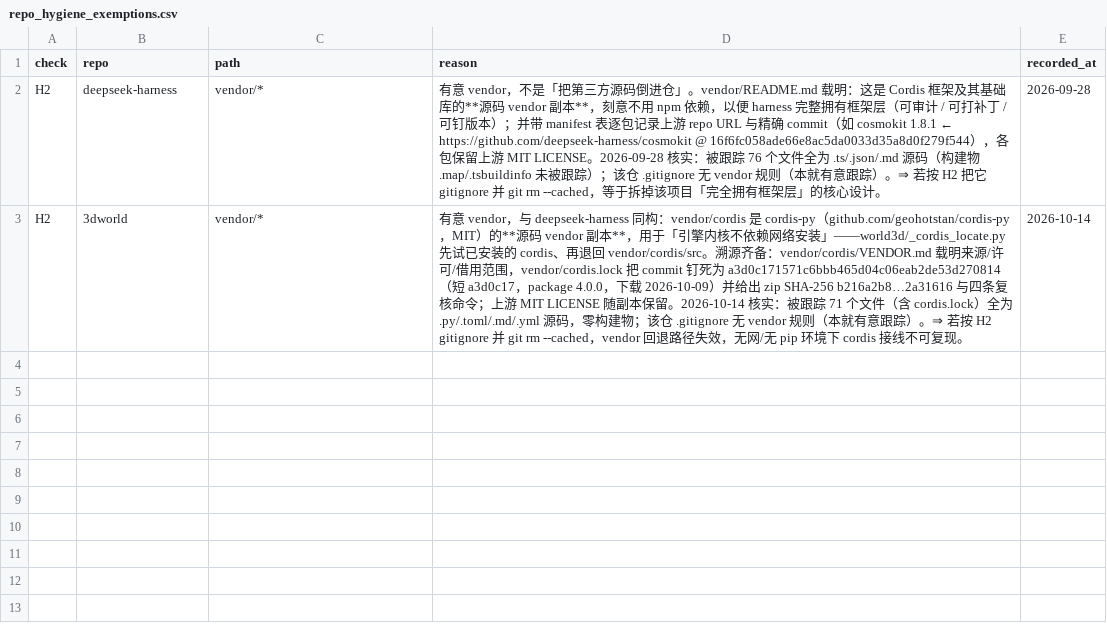
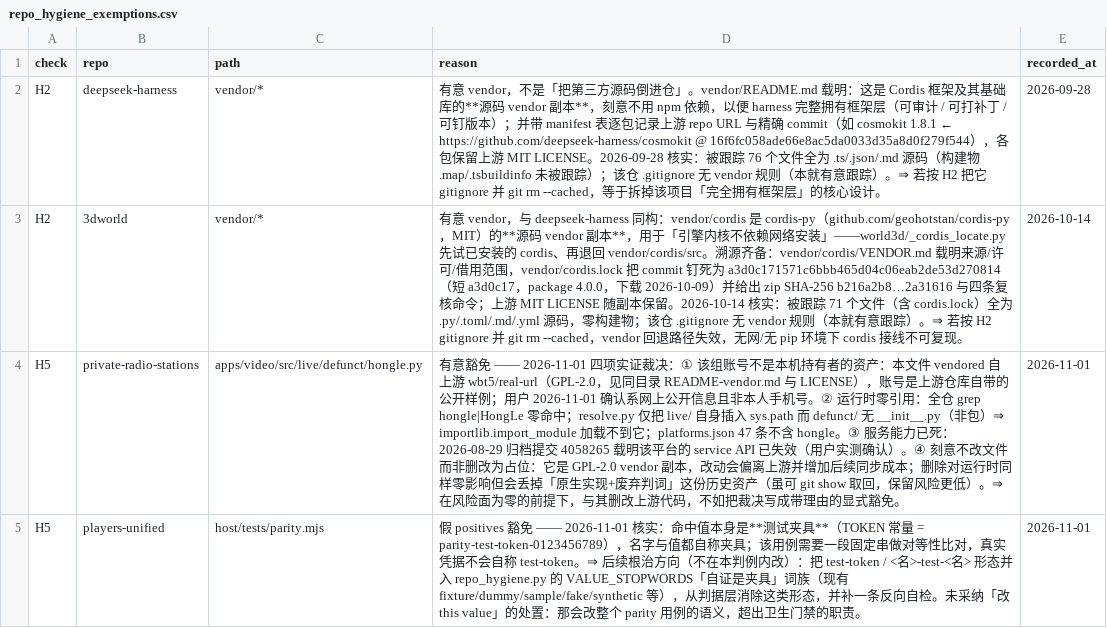
Before and after one commit to siwpan95/allin, a CSV file: tools/gate/audit/repo_hygiene_exemptions.csv, drawn as a sheet; the diff names each change by its address in the sheet, - before the commit and + after, or states it on an @@ line.

Commit message:
fix(repo_hygiene): 豁免匹配改双轨（绝对路径全等 或 仓名 basename 相等）+ 两条带裁决理由的 H5 行级豁免

```diff
--- a/tools/gate/audit/repo_hygiene_exemptions.csv
+++ b/tools/gate/audit/repo_hygiene_exemptions.csv
+row 4: H5 | private-radio-stations | apps/video/src/live/defunct/hongle.py | 有意豁免 —— 2026-11-01 四项实证裁决：① 该组账号不是本机持有者的资产：本文件 vendored 自上游 wbt5/real-url（GPL-2.0，见同目录 README-vendor.md 与 LICENSE），账号是上游仓库自带的公开样例；用户 2026-11-01 确认系网上公开信息且非本人手机号。② 运行时零引用：全仓 grep hongle|HongLe 零命中；resolve.py 仅把 live/ 自身插入 sys.path 而 defunct/ 无 __init__.py（非包）⇒ importlib.import_module 加载不到它；platforms.json 47 条不含 hongle。③ 服务能力已死：2026-08-29 归档提交 4058265 载明该平台的 service API 已失效（用户实测确认）。④ 刻意不改文件而非删改为占位：它是 GPL-2.0 vendor 副本，改动会偏离上游并增加后续同步成本；删除对运行时同样零影响但会丢掉「原生实现+废弃判词」这份历史资产（虽可 git show 取回，保留风险更低）。⇒ 在风险面为零的前提下，与其删改上游代码，不如把裁决写成带理由的显式豁免。 | 2026-11-01
+row 5: H5 | players-unified | host/tests/parity.mjs | 假 positives 豁免 —— 2026-11-01 核实：命中值本身是**测试夹具**（TOKEN 常量 = parity-test-token-0123456789），名字与值都自称夹具；该用例需要一段固定串做对等性比对，真实凭据不会自称 test-token。⇒ 后续根治方向（不在本判例内改）：把 test-token / <名>-test-<名> 形态并入 repo_hygiene.py 的 VALUE_STOPWORDS「自证是夹具」词族（现有 fixture/dummy/sample/fake/synthetic 等），从判据层消除这类形态，并补一条反向自检。未采纳「改 this value」的处置：那会改整个 parity 用例的语义，超出卫生门禁的职责。 | 2026-11-01
```
Also changed, not shown: 1 other file.
